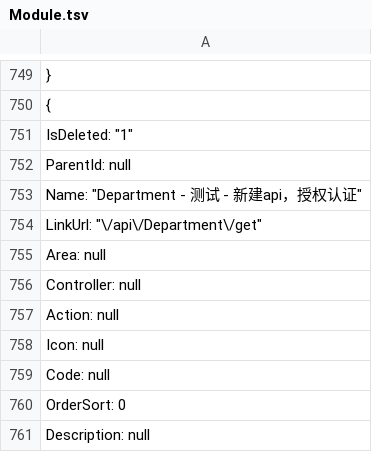
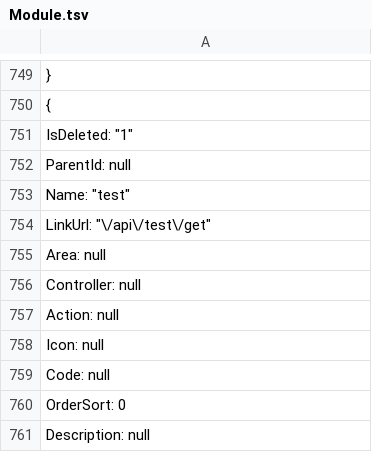
Before and after one commit to anjoy8/Blog.Core, a TSV file: Blog.Core.Api/wwwroot/BlogCore.Data.json/Module.tsv, drawn as a sheet; only a part is shown, gaps mark what is left out; the diff covers the shown part only.

```diff
--- a/Blog.Core.Api/wwwroot/BlogCore.Data.json/Module.tsv
+++ b/Blog.Core.Api/wwwroot/BlogCore.Data.json/Module.tsv
@@ -752,4 +752,4 @@
     "ParentId": null,
-    "Name": "Department - 测试 - 新建api，授权认证",
-    "LinkUrl": "\/api\/Department\/get",
+    "Name": "test",
+    "LinkUrl": "\/api\/test\/get",
     "Area": null,
```
Also changed, not shown: 132 added rows elsewhere in this file, Blog.Core.Api/wwwroot/BlogCore.Data.json/Permission.tsv, 4 other files.
